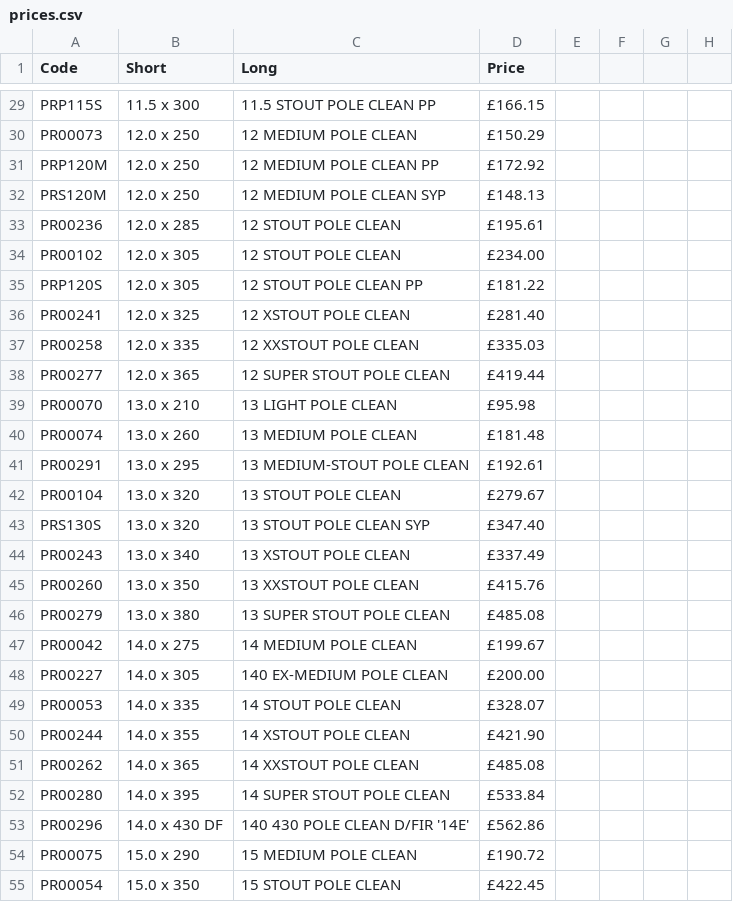
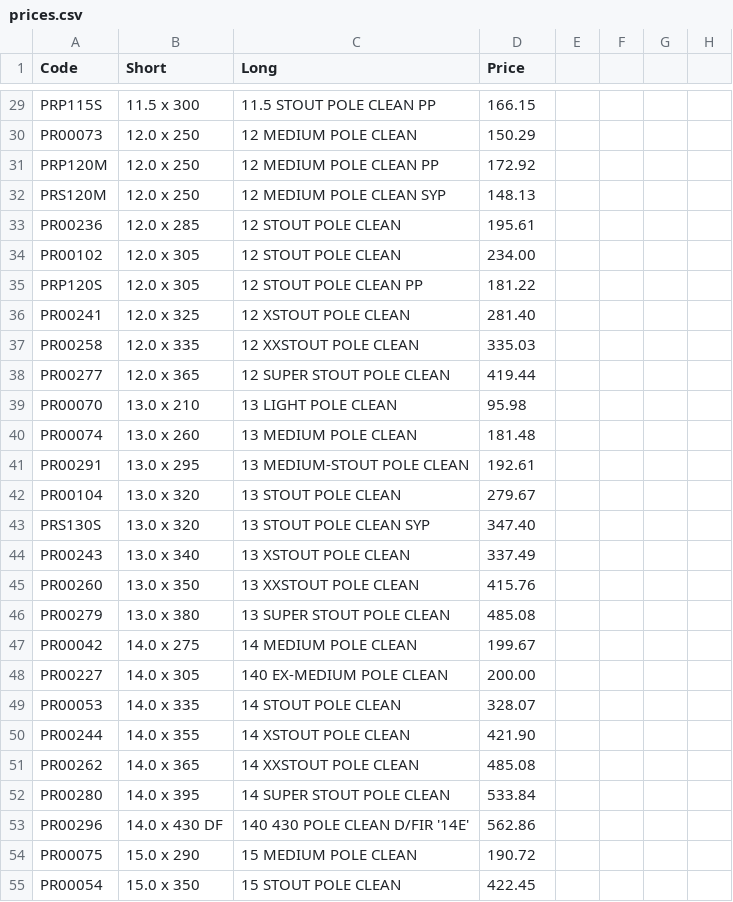
Before and after one commit to dermottlosty-sudo/rejectdata, a CSV file: prices.csv, drawn as a sheet; only a part is shown, gaps mark what is left out; the diff covers the shown part only; the diff names each change by its address in the sheet, - before the commit and + after, or states it on an @@ line.

```diff
--- a/prices.csv
+++ b/prices.csv
-D29 (Price): £166.15
+D29 (Price): 166.15
-D30 (Price): £150.29
+D30 (Price): 150.29
-D31 (Price): £172.92
+D31 (Price): 172.92
-D32 (Price): £148.13
+D32 (Price): 148.13
-D33 (Price): £195.61
+D33 (Price): 195.61
-D34 (Price): £234.00
+D34 (Price): 234.00
-D35 (Price): £181.22
+D35 (Price): 181.22
-D36 (Price): £281.40
+D36 (Price): 281.40
-D37 (Price): £335.03
+D37 (Price): 335.03
-D38 (Price): £419.44
+D38 (Price): 419.44
-D39 (Price): £95.98
+D39 (Price): 95.98
-D40 (Price): £181.48
+D40 (Price): 181.48
-D41 (Price): £192.61
+D41 (Price): 192.61
-D42 (Price): £279.67
+D42 (Price): 279.67
-D43 (Price): £347.40
+D43 (Price): 347.40
-D44 (Price): £337.49
+D44 (Price): 337.49
-D45 (Price): £415.76
+D45 (Price): 415.76
-D46 (Price): £485.08
+D46 (Price): 485.08
-D47 (Price): £199.67
+D47 (Price): 199.67
-D48 (Price): £200.00
+D48 (Price): 200.00
-D49 (Price): £328.07
+D49 (Price): 328.07
-D50 (Price): £421.90
+D50 (Price): 421.90
-D51 (Price): £485.08
+D51 (Price): 485.08
-D52 (Price): £533.84
+D52 (Price): 533.84
-D53 (Price): £562.86
+D53 (Price): 562.86
-D54 (Price): £190.72
+D54 (Price): 190.72
-D55 (Price): £422.45
+D55 (Price): 422.45
```
Also changed, not shown: 12 added rows and 96 edited cells elsewhere in this file.
